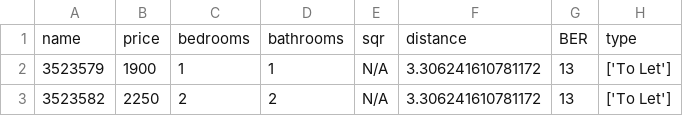
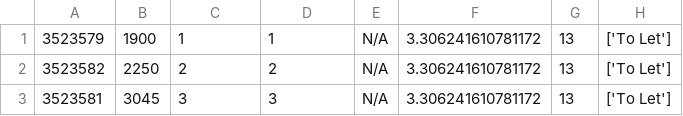
Before and after one commit to Group-58-Machine-Learning-Project/ML_Group_58, a CSV file: scraping/houses.csv, drawn as a sheet; only a part is shown; the shorter side is filled out with more unchanged rows; the diff names each change by its address in the sheet, - before the commit and + after, or states it on an @@ line.

Commit message:
Scraping cleanup, linear & ridge working

```diff
--- a/scraping/houses.csv
+++ b/scraping/houses.csv
-row 1: name | price | bedrooms | bathrooms | sqr | distance | BER | type
```
Also changed, not shown: 6 other files.
